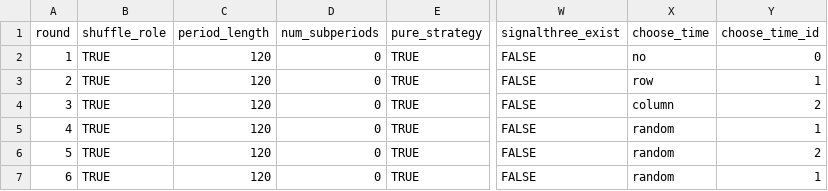
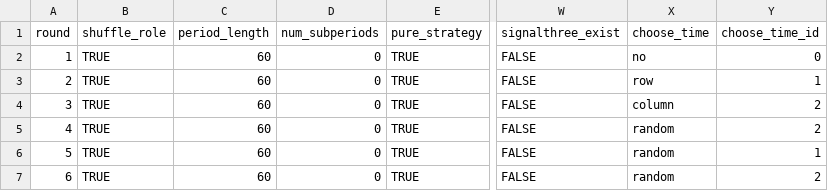
Before and after one commit to fenixzhao1/fenix-otree-coordination-game, a CSV file: coordination_game/configs/demo.csv, drawn as a sheet; only a part is shown, gaps mark what is left out; the diff names each change by its address in the sheet, - before the commit and + after, or states it on an @@ line.

```diff
--- a/coordination_game/configs/demo.csv
+++ b/coordination_game/configs/demo.csv
-C2:C7 (period_length): 120
+C2:C7 (period_length): 60
-Y5 (choose_time_id): 1
+Y5 (choose_time_id): 2
-Y6 (choose_time_id): 2
+Y6 (choose_time_id): 1
-Y7 (choose_time_id): 1
+Y7 (choose_time_id): 2
```
Also changed, not shown: coordination_game/configs/pilot.csv, 9 other files.
